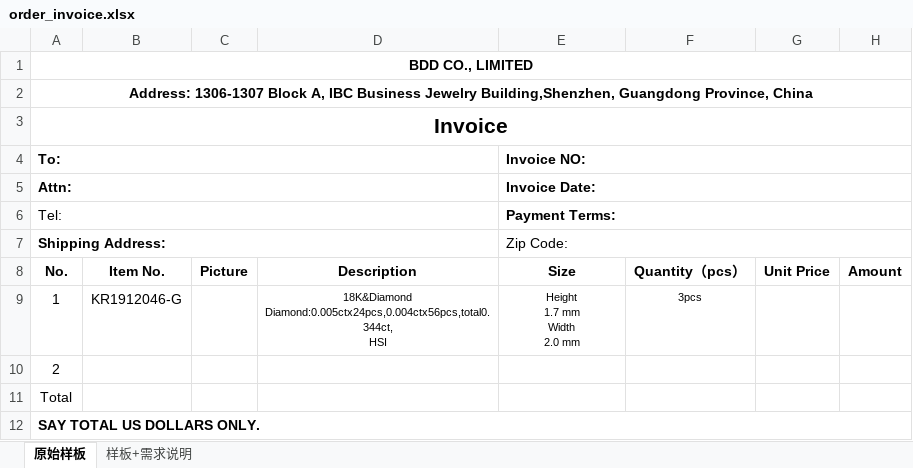
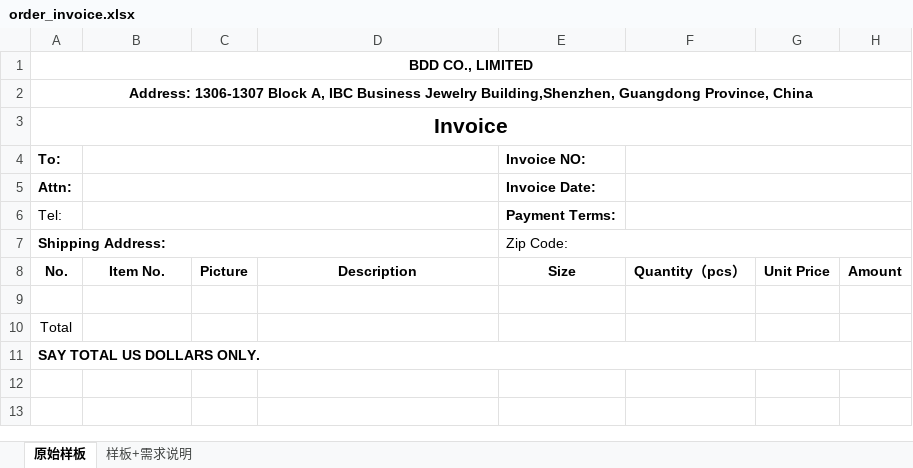
Before and after one commit to Donsilor/bdd, an Excel workbook: storage/backend/excels/order_invoice.xlsx, sheet 原始样板, drawn as a sheet; values as stored, in another font and other column widths than the file's, no borders; charts and pictures not drawn; ↵ is a line break in a cell; the diff names each change by its address in the sheet, - before the commit and + after, or states it on an @@ line.

Commit message:
dev_370

```diff
--- a/storage/backend/excels/order_invoice.xlsx (sheet 原始样板)
+++ b/storage/backend/excels/order_invoice.xlsx (sheet 原始样板)
-A4:D4 merged
+B4:D4 merged
-E4:H4 merged
+F4:H4 merged
-A5:D5 merged
+B5:D5 merged
-E5:H5 merged
+F5:H5 merged
-A6:D6 merged
+B6:D6 merged
-E6:H6 merged
+F6:H6 merged
-row 9: 1 | KR1912046-G |  | 18K&Diamond ↵ Diamond:0.005ctx24pcs,0.004ctx56pcs,total0.344ct, ↵ HSI | Height ↵ 1.7 mm ↵ Width ↵ 2.0 mm | 3pcs
+row 9: (empty)
-row 10: 2
```
Also changed, not shown: charts or pictures.
